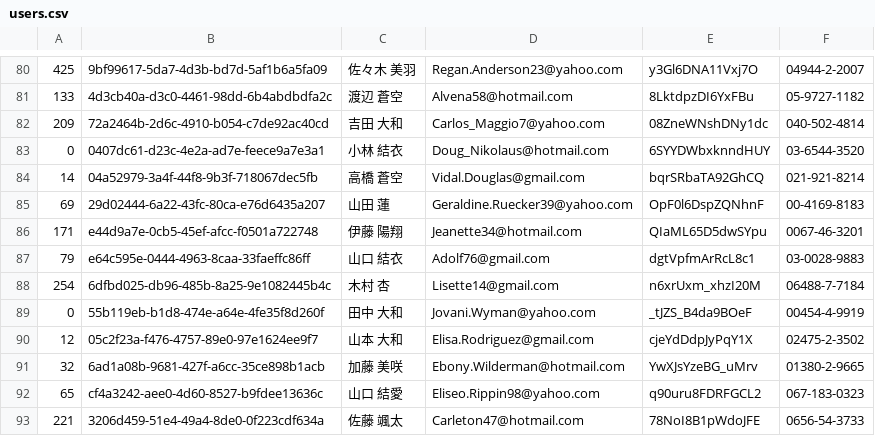
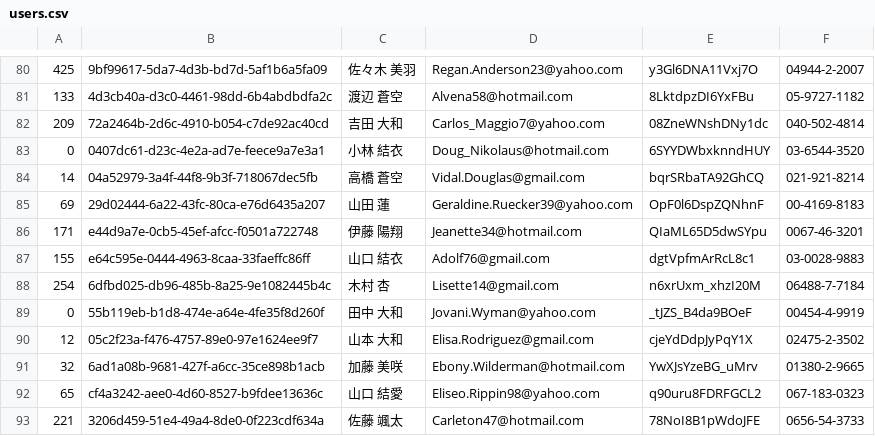
Before and after one commit to yoidea/git-challenge-minesweeper, a CSV file: users.csv, drawn as a sheet; only a part is shown, gaps mark what is left out; the diff covers the shown part only.

```diff
--- a/users.csv
+++ b/users.csv
@@ -86,3 +86,3 @@
 171,e44d9a7e-0cb5-45ef-afcc-f0501a722748,伊藤 陽翔,Jeanette34@hotmail.com,QIaML65D5dwSYpu,0067-46-3201
-79,e64c595e-0444-4963-8caa-33faeffc86ff,山口 結衣,Adolf76@gmail.com,dgtVpfmArRcL8c1,03-0028-9883
+155,e64c595e-0444-4963-8caa-33faeffc86ff,山口 結衣,Adolf76@gmail.com,dgtVpfmArRcL8c1,03-0028-9883
 254,6dfbd025-db96-485b-8a25-9e1082445b4c,木村 杏,Lisette14@gmail.com,n6xrUxm_xhzI20M,06488-7-7184
```
Also changed, not shown: 5 edited cells elsewhere in this file.
